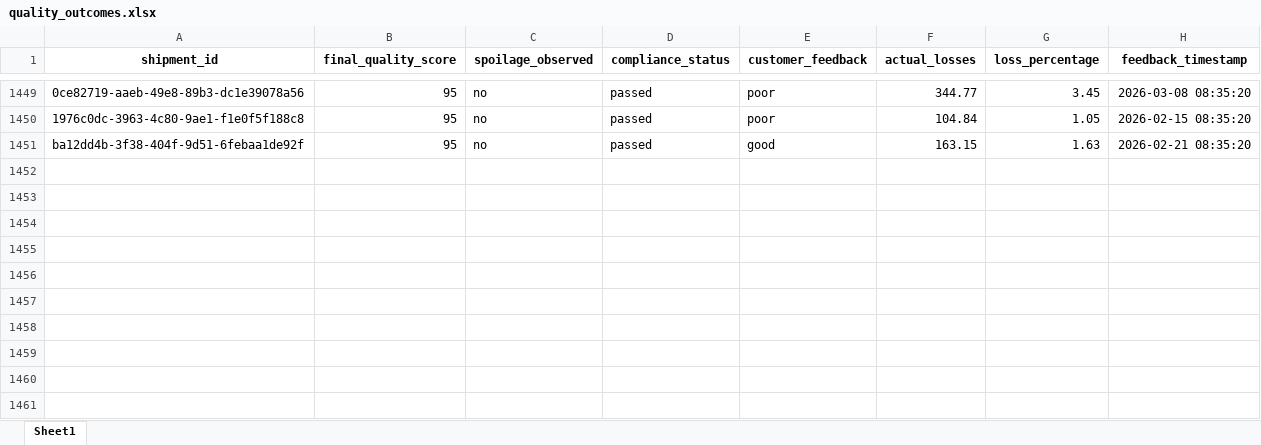
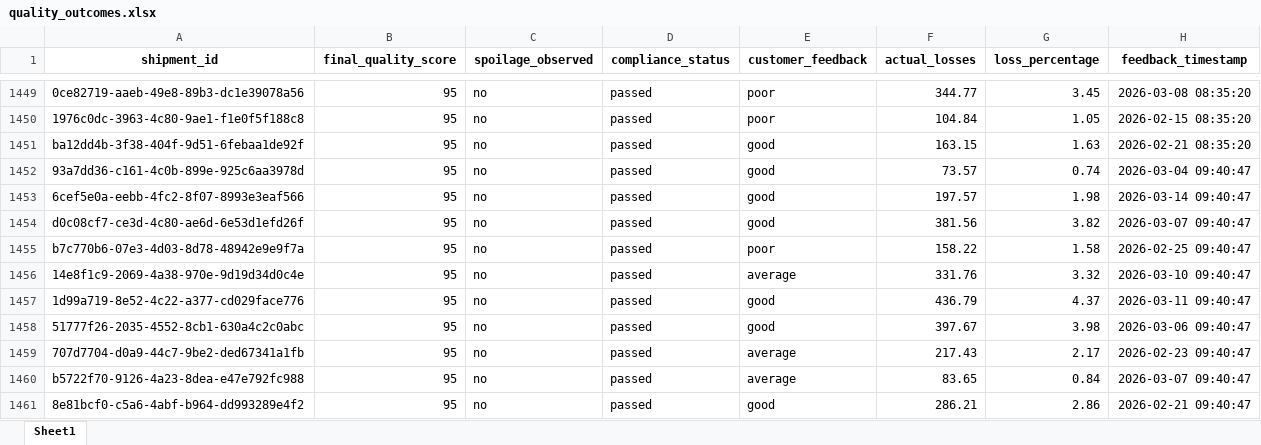
Before and after one commit to KavyaKunchaparthi/cold-chain-data-generator, an Excel workbook: quality_outcomes.xlsx, sheet Sheet1, drawn as a sheet; only a part is shown, gaps mark what is left out; values as stored, in another font and other column widths than the file's, no borders; the diff covers the shown part only; the diff names each change by its address in the sheet, - before the commit and + after, or states it on an @@ line.

```diff
--- a/quality_outcomes.xlsx (sheet Sheet1)
+++ b/quality_outcomes.xlsx (sheet Sheet1)
+row 1452: 93a7dd36-c161-4c0b-899e-925c6aa3978d | 95 | no | passed | good | 73.57 | 0.74 | 2026-03-04 09:40:47
+row 1453: 6cef5e0a-eebb-4fc2-8f07-8993e3eaf566 | 95 | no | passed | good | 197.57 | 1.98 | 2026-03-14 09:40:47
+row 1454: d0c08cf7-ce3d-4c80-ae6d-6e53d1efd26f | 95 | no | passed | good | 381.56 | 3.82 | 2026-03-07 09:40:47
+row 1455: b7c770b6-07e3-4d03-8d78-48942e9e9f7a | 95 | no | passed | poor | 158.22 | 1.58 | 2026-02-25 09:40:47
+row 1456: 14e8f1c9-2069-4a38-970e-9d19d34d0c4e | 95 | no | passed | average | 331.76 | 3.32 | 2026-03-10 09:40:47
+row 1457: 1d99a719-8e52-4c22-a377-cd029face776 | 95 | no | passed | good | 436.79 | 4.37 | 2026-03-11 09:40:47
+row 1458: 51777f26-2035-4552-8cb1-630a4c2c0abc | 95 | no | passed | good | 397.67 | 3.98 | 2026-03-06 09:40:47
+row 1459: 707d7704-d0a9-44c7-9be2-ded67341a1fb | 95 | no | passed | average | 217.43 | 2.17 | 2026-02-23 09:40:47
+row 1460: b5722f70-9126-4a23-8dea-e47e792fc988 | 95 | no | passed | average | 83.65 | 0.84 | 2026-03-07 09:40:47
+row 1461: 8e81bcf0-c5a6-4abf-b964-dd993289e4f2 | 95 | no | passed | good | 286.21 | 2.86 | 2026-02-21 09:40:47
```
Also changed, not shown: 40 added rows elsewhere in this sheet, decision_log.xlsx, events.xlsx, 2 other files.
